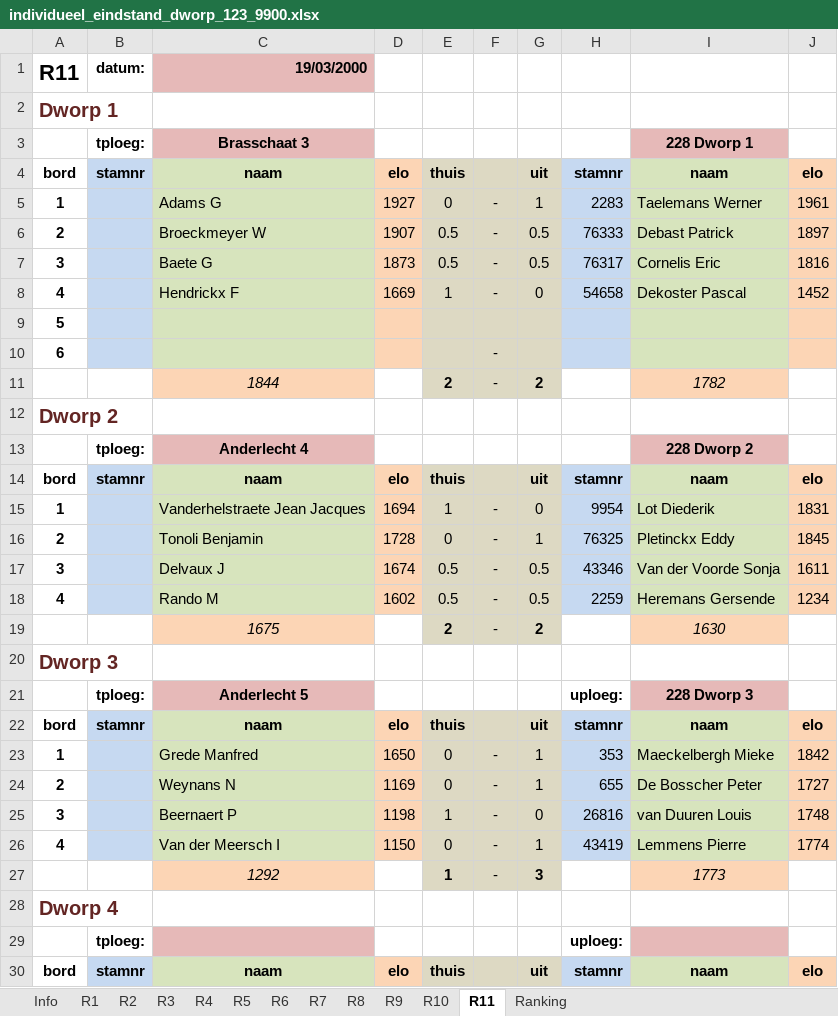
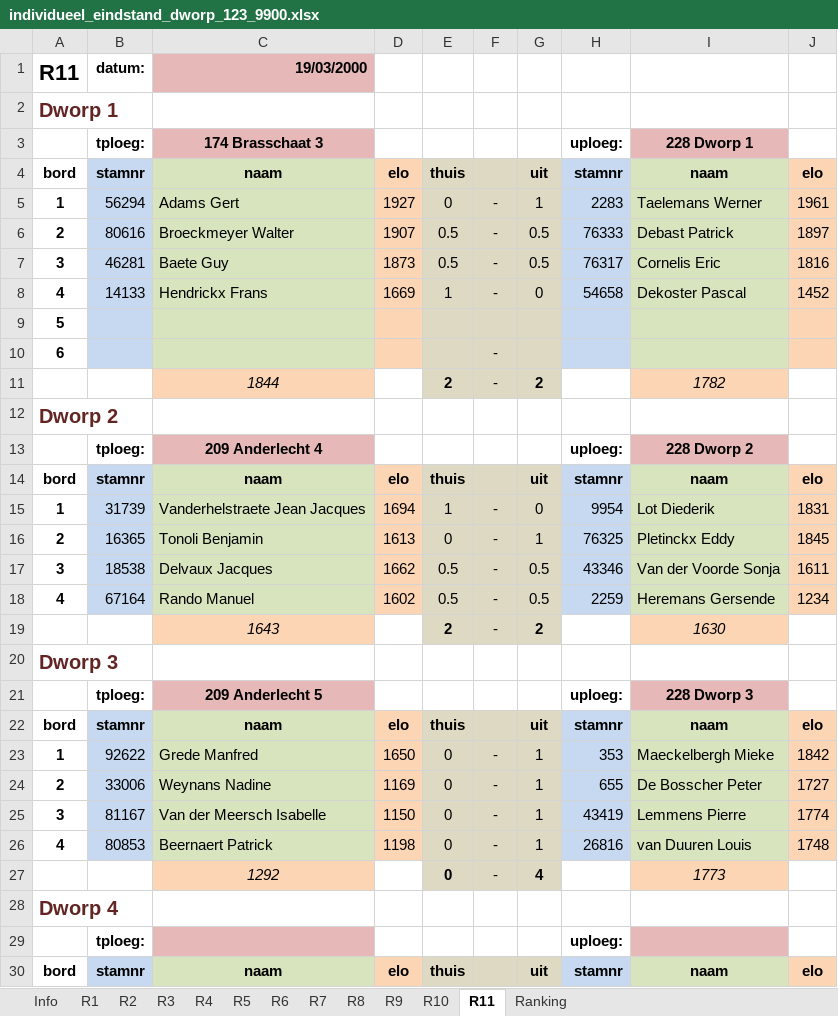
Before and after one commit to erpi/skdworp, an Excel workbook: _data/ni/ni9900/individueel_eindstand_dworp_123_9900.xlsx, sheet R11, drawn as a sheet; only a part is shown; values as stored, in another font and other column widths than the file's, no borders; removed rows and columns are numbered as before the commit, all else as after; the diff names each change by its address in the sheet, - before the commit and + after, or states it on an @@ line.

```diff
--- a/_data/ni/ni9900/individueel_eindstand_dworp_123_9900.xlsx (sheet R11)
+++ b/_data/ni/ni9900/individueel_eindstand_dworp_123_9900.xlsx (sheet R11)
-C3: Brasschaat 3
+C3: 174 Brasschaat 3
-H3: (empty)
+H3: uploeg:
-B5: (empty)
+B5: 56294
-C5: Adams G
+C5: Adams Gert
-B6: (empty)
+B6: 80616
-C6: Broeckmeyer W
+C6: Broeckmeyer Walter
-B7: (empty)
+B7: 46281
-C7: Baete G
+C7: Baete Guy
-B8: (empty)
+B8: 14133
-C8: Hendrickx F
+C8: Hendrickx Frans
-C13: Anderlecht 4
+C13: 209 Anderlecht 4
-H13: (empty)
+H13: uploeg:
-B15: (empty)
+B15: 31739
-B16: (empty)
+B16: 16365
-D16: 1728
+D16: 1613
-B17: (empty)
+B17: 18538
-C17: Delvaux J
+C17: Delvaux Jacques
-D17: 1674
+D17: 1662
-B18: (empty)
+B18: 67164
-C18: Rando M
+C18: Rando Manuel
-C19: 1675
+C19: 1643
-C21: Anderlecht 5
+C21: 209 Anderlecht 5
-B23: (empty)
+B23: 92622
-B24: (empty)
+B24: 33006
-C24: Weynans N
+C24: Weynans Nadine
-row 25: 3 |  | Beernaert P | 1198 | 1 | - | 0 | 26816 | van Duuren Louis | 1748
-A25: 4
+A25: 3
-B25: (empty)
+B25: 81167
-C25: Van der Meersch I
+C25: Van der Meersch Isabelle
+row 26: 4 | 80853 | Beernaert Patrick | 1198 | 0 | - | 1 | 26816 | van Duuren Louis | 1748
-E27: 1
+E27: 0
-G27: 3
+G27: 4
```
Also changed, not shown: sheet Ranking, sheet R1, sheet R5, sheet R10, sheet R3, sheet R8, 6 more sheets, 7 other files.
